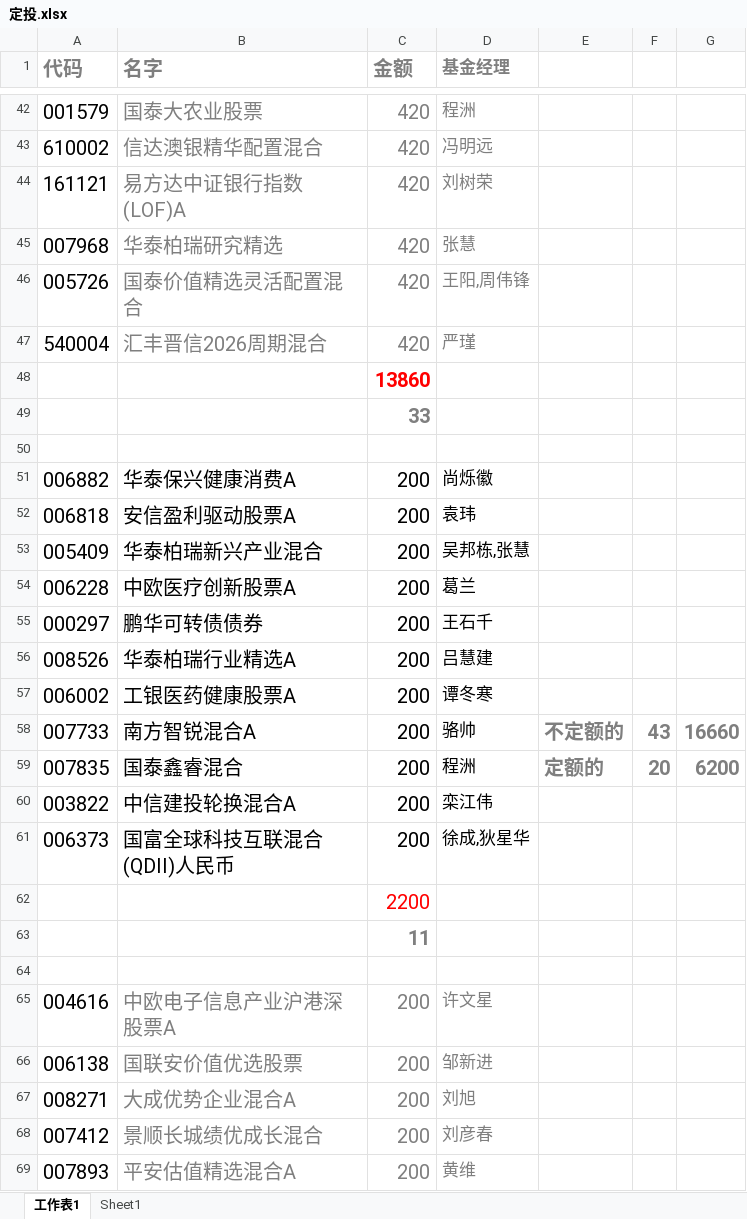
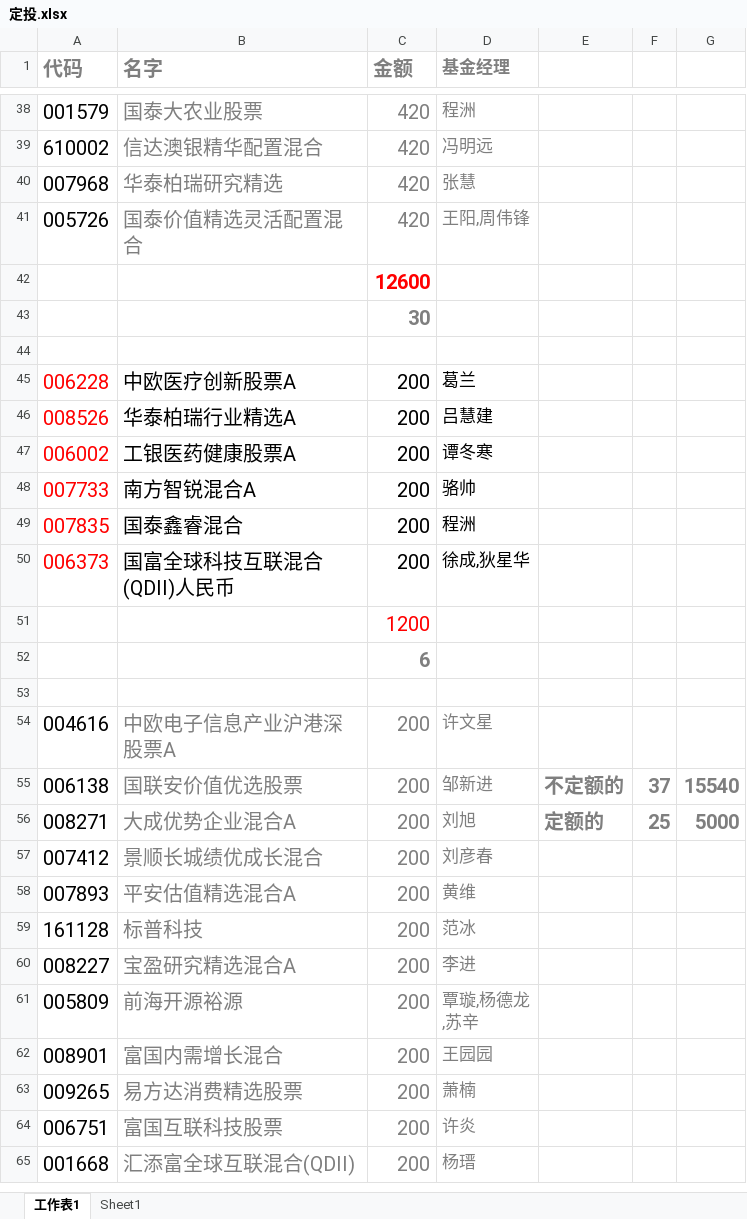
Before and after one commit to lijiadashaoye/jijinfenxi, an Excel workbook: 定投.xlsx, sheet 工作表1, drawn as a sheet; only a part is shown, gaps mark what is left out; the shorter side is filled out with more unchanged rows; values as stored, in another font and other column widths than the file's, no borders; removed rows and columns are numbered as before the commit, all else as after; the diff covers the shown part only; the diff names each change by its address in the sheet, - before the commit and + after, or states it on an @@ line.

```diff
--- a/定投.xlsx (sheet 工作表1)
+++ b/定投.xlsx (sheet 工作表1)
-row 44: 161121 | 易方达中证银行指数(LOF)A | 420 | 刘树荣
-row 47: 540004 | 汇丰晋信2026周期混合 | 420 | 严瑾
-C42 (金额): 13860
+C42 (金额): 12600
-C43 (金额): 33
+C43 (金额): 30
-row 51: 006882 | 华泰保兴健康消费A | 200 | 尚烁徽
-row 52: 006818 | 安信盈利驱动股票A | 200 | 袁玮
-row 53: 005409 | 华泰柏瑞新兴产业混合 | 200 | 吴邦栋,张慧
-A45 text colour: black
+A45 text colour: #FF0000
-row 55: 000297 | 鹏华可转债债券 | 200 | 王石千
-A46:A49 text colour: black
+A46:A49 text colour: #FF0000
-E48: 不定额的
+E48: (empty)
-F48: 43
+F48: (empty)
-G48: 16660
+G48: (empty)
-E49: 定额的
+E49: (empty)
-F49: 20
+F49: (empty)
-G49: 6200
+G49: (empty)
-row 60: 003822 | 中信建投轮换混合A | 200 | 栾江伟
-A50 text colour: black
+A50 text colour: #FF0000
-C51 (金额): 2200
+C51 (金额): 1200
-C52 (金额): 11
+C52 (金额): 6
-E55: (empty)
+E55: 不定额的
-F55: (empty)
+F55: 37
-G55: (empty)
+G55: 15540
-E56: (empty)
+E56: 定额的
-F56: (empty)
+F56: 25
-G56: (empty)
+G56: 5000
```
Also changed, not shown: 2 added rows, 7 removed rows, 18 edited cells and cell formats elsewhere in this sheet, sheet Sheet1, 1 other file.
